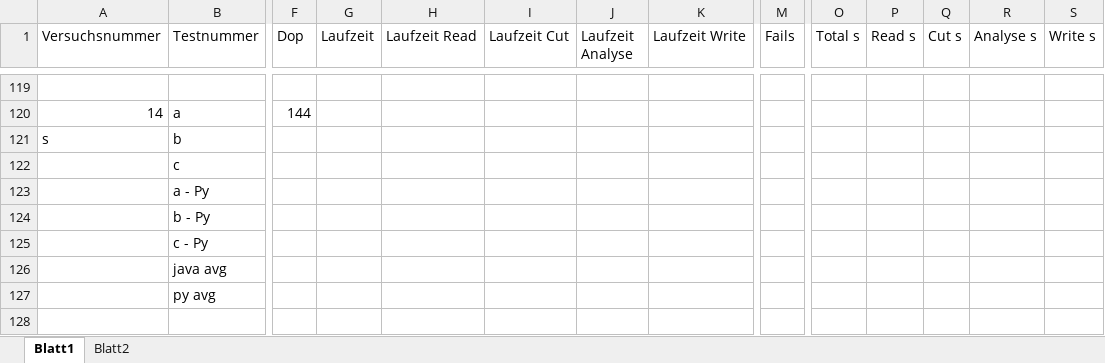
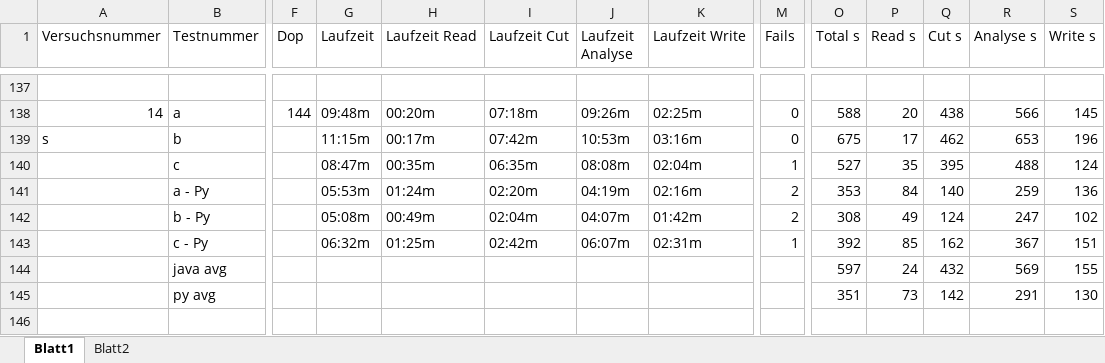
Before and after one commit to RobNE/BachelorThesis, an Excel workbook: Code/Results.xlsx, sheet Blatt1, drawn as a sheet; only a part is shown, gaps mark what is left out; values as stored, in another font and other column widths than the file's, no cell formats; removed rows and columns are numbered as before the commit, all else as after; rows hold the shown columns only; the diff covers the shown part only; the diff names each change by its address in the sheet, - before the commit and + after, or states it on an @@ line.

```diff
--- a/Code/Results.xlsx (sheet Blatt1)
+++ b/Code/Results.xlsx (sheet Blatt1)
-G138 (Laufzeit): (empty)
+G138 (Laufzeit): 09:48m
-H138 (Laufzeit Read): (empty)
+H138 (Laufzeit Read): 00:20m
-I138 (Laufzeit Cut): (empty)
+I138 (Laufzeit Cut): 07:18m
-J138 (Laufzeit Analyse): (empty)
+J138 (Laufzeit Analyse): 09:26m
-K138 (Laufzeit Write): (empty)
+K138 (Laufzeit Write): 02:25m
-M138 (Fails): (empty)
+M138 (Fails): 0
-O138 (Total s): (empty)
+O138 (Total s): 588
-P138 (Read s): (empty)
+P138 (Read s): 20
-Q138 (Cut s): (empty)
+Q138 (Cut s): 438
-R138 (Analyse s): (empty)
+R138 (Analyse s): 566
-S138 (Write s): (empty)
+S138 (Write s): 145
-row 121: s | b
@@ row 122 moved to row 86: c @@
-row 123:  | a - Py
-row 124:  | b - Py
-row 125:  | c - Py
-row 126:  | java avg
-row 127:  | py avg
+row 139: s | b |  | 11:15m | 00:17m | 07:42m | 10:53m | 03:16m | 0 | 675 | 17 | 462 | 653 | 196
+row 140:  | c |  | 08:47m | 00:35m | 06:35m | 08:08m | 02:04m | 1 | 527 | 35 | 395 | 488 | 124
+row 141:  | a - Py |  | 05:53m | 01:24m | 02:20m | 04:19m | 02:16m | 2 | 353 | 84 | 140 | 259 | 136
+row 142:  | b - Py |  | 05:08m | 00:49m | 02:04m | 04:07m | 01:42m | 2 | 308 | 49 | 124 | 247 | 102
+row 143:  | c - Py |  | 06:32m | 01:25m | 02:42m | 06:07m | 02:31m | 1 | 392 | 85 | 162 | 367 | 151
+row 144:  | java avg |  |  |  |  |  |  |  | 597 | 24 | 432 | 569 | 155
+row 145:  | py avg |  |  |  |  |  |  |  | 351 | 73 | 142 | 291 | 130
```
Also changed, not shown: 42 added rows, 25 removed rows, 4 moved rows and 56 edited cells elsewhere in this sheet, cell formats, 7 other files.
